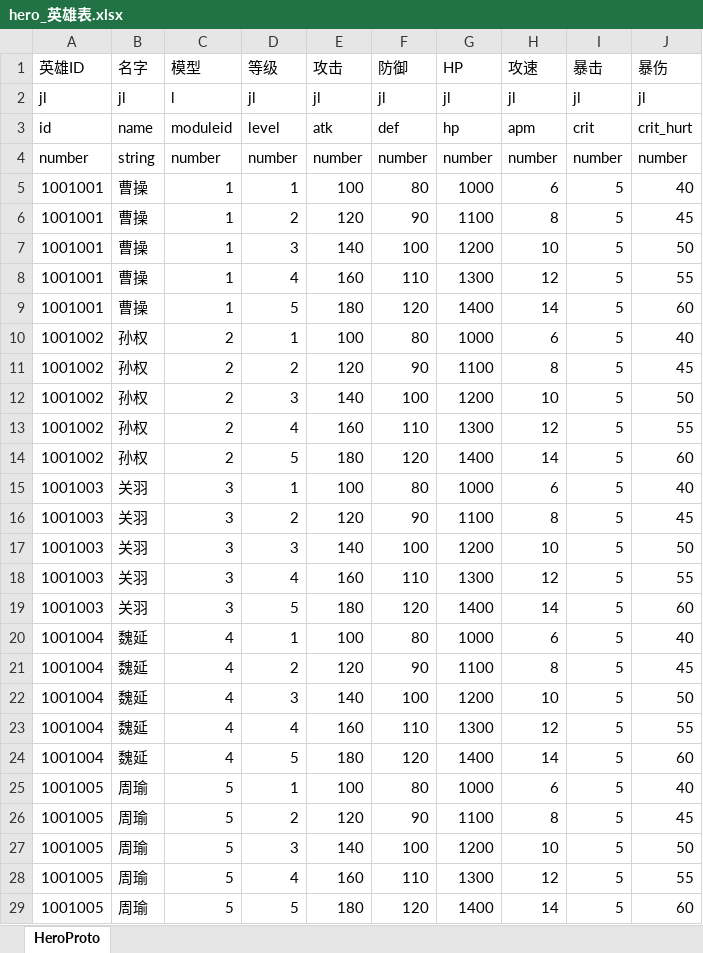
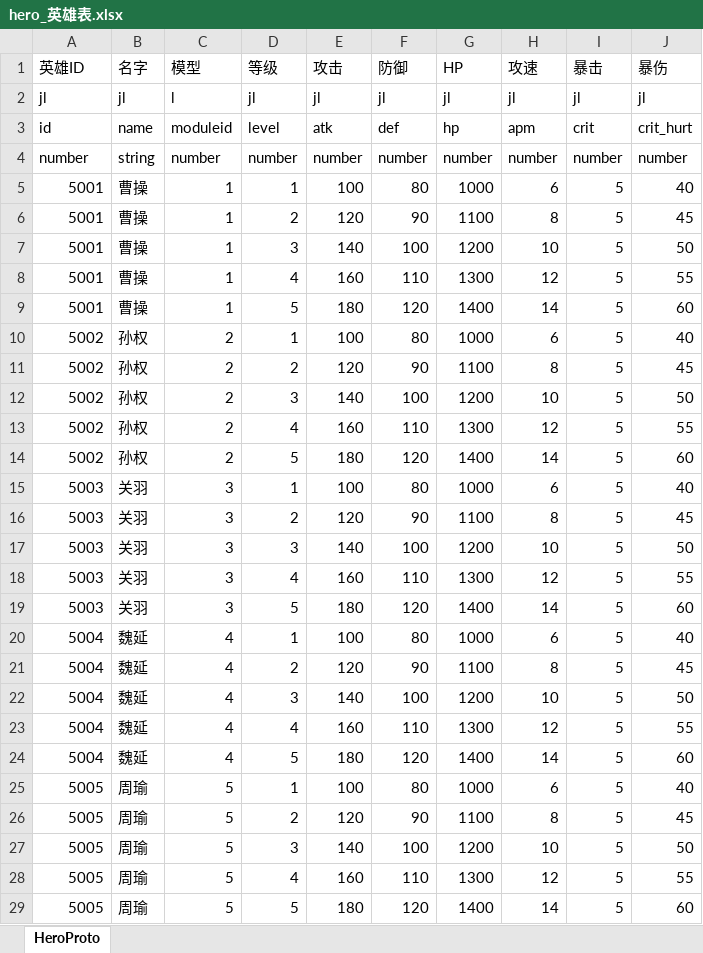
Before and after one commit to preboy/gworld, an Excel workbook: plan/excel/hero_英雄表.xlsx, sheet HeroProto, drawn as a sheet; values as stored, in another font and other column widths than the file's, no borders; the diff names each change by its address in the sheet, - before the commit and + after, or states it on an @@ line.

```diff
--- a/plan/excel/hero_英雄表.xlsx (sheet HeroProto)
+++ b/plan/excel/hero_英雄表.xlsx (sheet HeroProto)
-A5:A9 (英雄ID): 1001001
+A5:A9 (英雄ID): 5001
-A10:A14 (英雄ID): 1001002
+A10:A14 (英雄ID): 5002
-A15:A19 (英雄ID): 1001003
+A15:A19 (英雄ID): 5003
-A20:A24 (英雄ID): 1001004
+A20:A24 (英雄ID): 5004
-A25:A29 (英雄ID): 1001005
+A25:A29 (英雄ID): 5005
```
Also changed, not shown: 8 other files.
